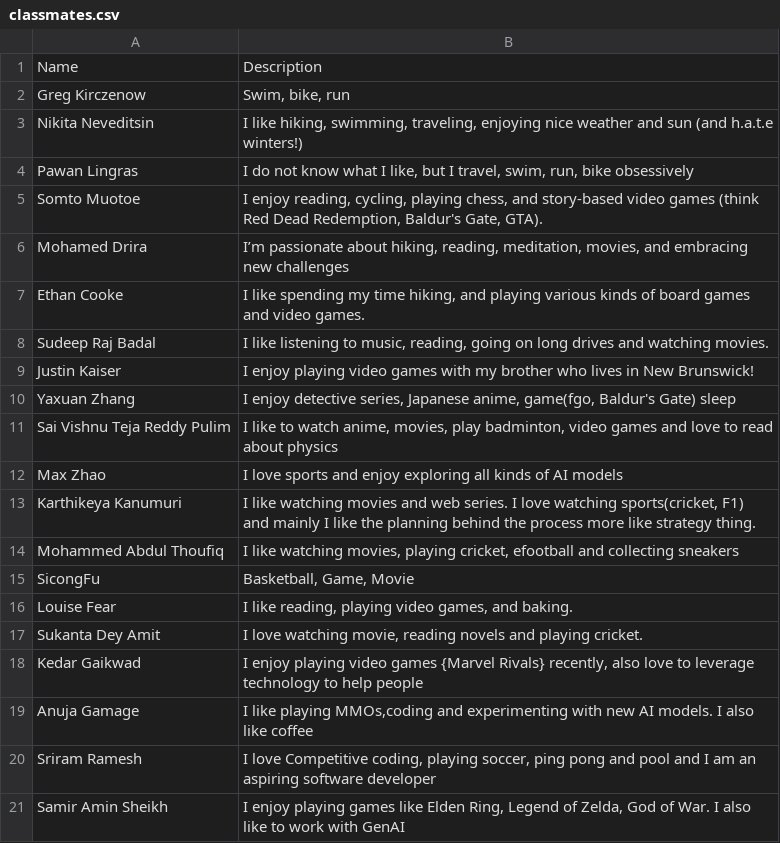
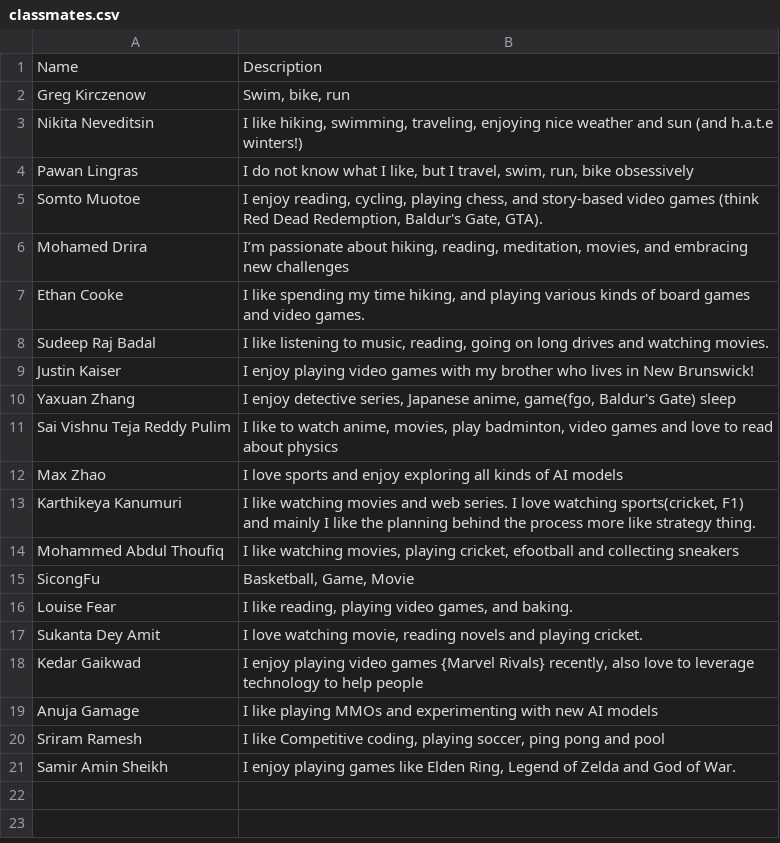
Before and after one commit to A00488600/Embeddings_Transformers_all-MiniLM-L6-v2, a CSV file: classmates.csv, drawn as a sheet.

Commit message:
Revert "Data analysis component "

```diff
--- a/classmates.csv
+++ b/classmates.csv
@@ -18,4 +18,4 @@ Sukanta Dey Amit,"I love watching movie, reading novels and playing cricket."
 Kedar Gaikwad,"I enjoy playing video games {Marvel Rivals} recently, also love to leverage technology to help people"
-Anuja Gamage,"I like playing MMOs,coding and experimenting with new AI models. I also like coffee"
-Sriram Ramesh,"I love Competitive coding, playing soccer, ping pong and pool and I am an aspiring software developer"
-Samir Amin Sheikh,"I enjoy playing games like Elden Ring, Legend of Zelda, God of War. I also like to work with GenAI"
+Anuja Gamage,I like playing MMOs and experimenting with new AI models
+Sriram Ramesh,"I like Competitive coding, playing soccer, ping pong and pool"
+Samir Amin Sheikh,"I enjoy playing games like Elden Ring, Legend of Zelda and God of War."
```
Also changed, not shown: 3 other files.
